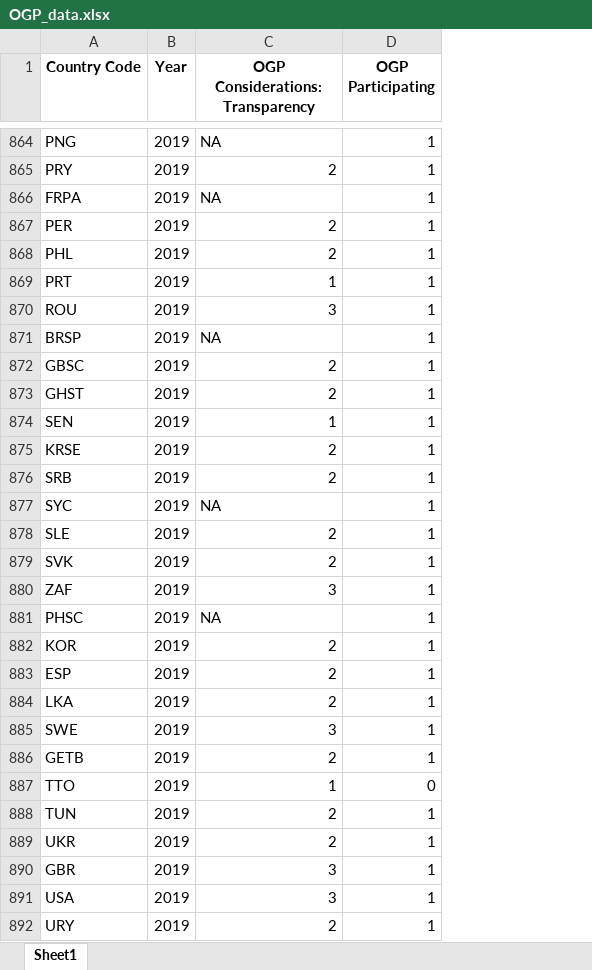
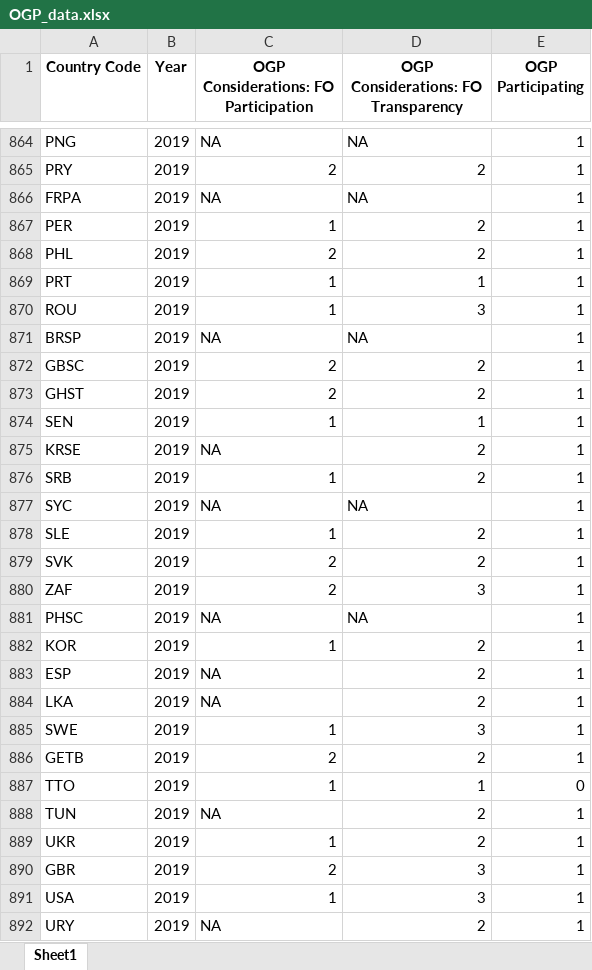
Before and after one commit to evantrowbridge/policy_lab_ndi, an Excel workbook: data/OGP_data.xlsx, sheet Sheet1, drawn as a sheet; only a part is shown, gaps mark what is left out; values as stored, in another font and other column widths than the file's, no borders; the diff covers the shown part only; the diff names each change by its address in the sheet, - before the commit and + after, or states it on an @@ line.

```diff
--- a/data/OGP_data.xlsx (sheet Sheet1)
+++ b/data/OGP_data.xlsx (sheet Sheet1)
+column D, row 1: OGP Considerations: FO Transparency; rows 864-892: NA | 2 | NA | 2 | 2 | 1 | 3 | NA | 2 | 2 | 1 | 2 | 2 | NA | 2 | 2 | 3 | NA | 2 | 2 | 2 | 3 | 2 | 1 | 2 | 2 | 3 | 3 | 2
-C1: OGP Considerations: Transparency
+C1: OGP Considerations: FO Participation
-C867: 2
+C867: 1
-C870: 3
+C870: 1
-C875: 2
+C875: NA
-C876: 2
+C876: 1
-C878: 2
+C878: 1
-C880: 3
+C880: 2
-C882: 2
+C882: 1
-C883:C884: 2
+C883:C884: NA
-C885: 3
+C885: 1
-C888: 2
+C888: NA
-C889: 2
+C889: 1
-C890: 3
+C890: 2
-C891: 3
+C891: 1
-C892: 2
+C892: NA
```
Also changed, not shown: 34 edited cells elsewhere in this sheet.
